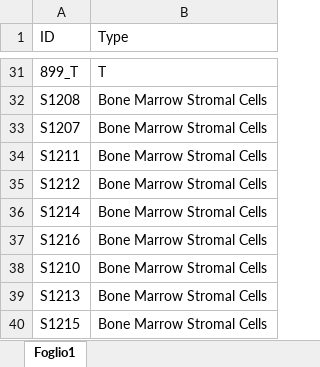
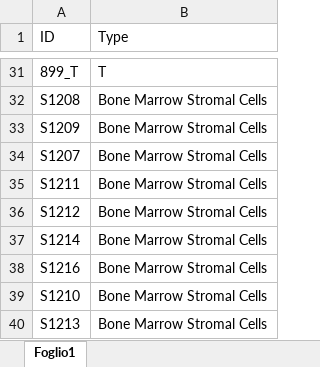
Before and after one commit to iamandreatonina/Acute_Lymphoid_Leukemia_Project, an Excel workbook: data/Datasets/Controls/Metadata_controls.xlsx, sheet Foglio1, drawn as a sheet; only a part is shown, gaps mark what is left out; the shorter side is filled out with more unchanged rows; values as stored, in another font and other column widths than the file's, no borders; the diff names each change by its address in the sheet, - before the commit and + after, or states it on an @@ line.

Commit message:
Add files via upload

```diff
--- a/data/Datasets/Controls/Metadata_controls.xlsx (sheet Foglio1)
+++ b/data/Datasets/Controls/Metadata_controls.xlsx (sheet Foglio1)
+row 33: S1209 | Bone Marrow Stromal Cells
```
